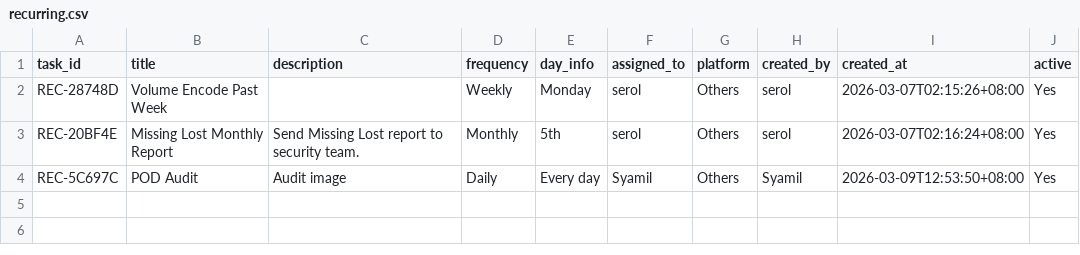
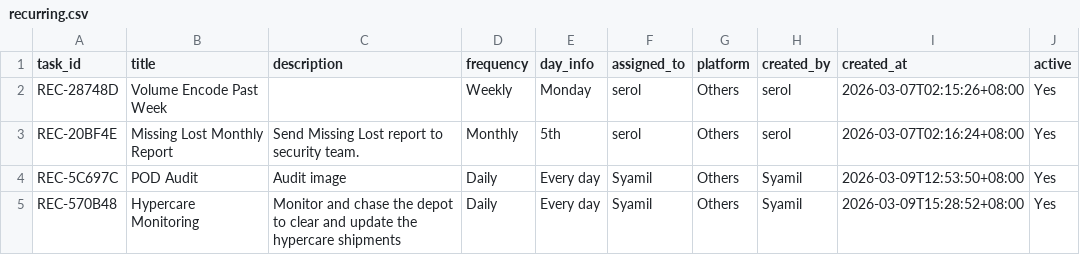
Before and after one commit to serol13/MY_opsX, a CSV file: recurring.csv, drawn as a sheet.

Commit message:
[ADD] REC-570B48 by Syamil

```diff
--- a/recurring.csv
+++ b/recurring.csv
@@ -4 +4,2 @@ REC-20BF4E,Missing Lost Monthly Report,Send Missing Lost report to security team
 REC-5C697C,POD Audit,Audit image,Daily,Every day,Syamil,Others,Syamil,2026-03-09T12:53:50+08:00,Yes
+REC-570B48,Hypercare Monitoring,Monitor and chase the depot to clear and update the hypercare shipments,Daily,Every day,Syamil,Others,Syamil,2026-03-09T15:28:52+08:00,Yes
```
